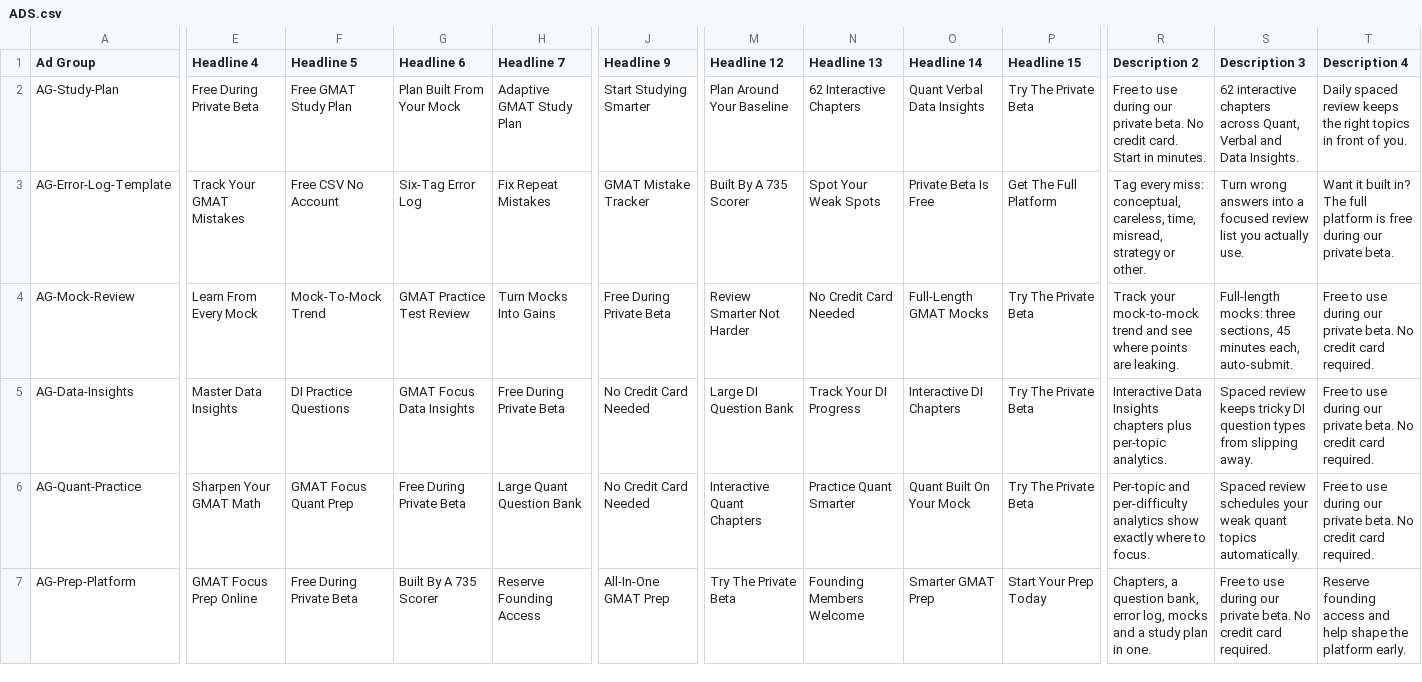
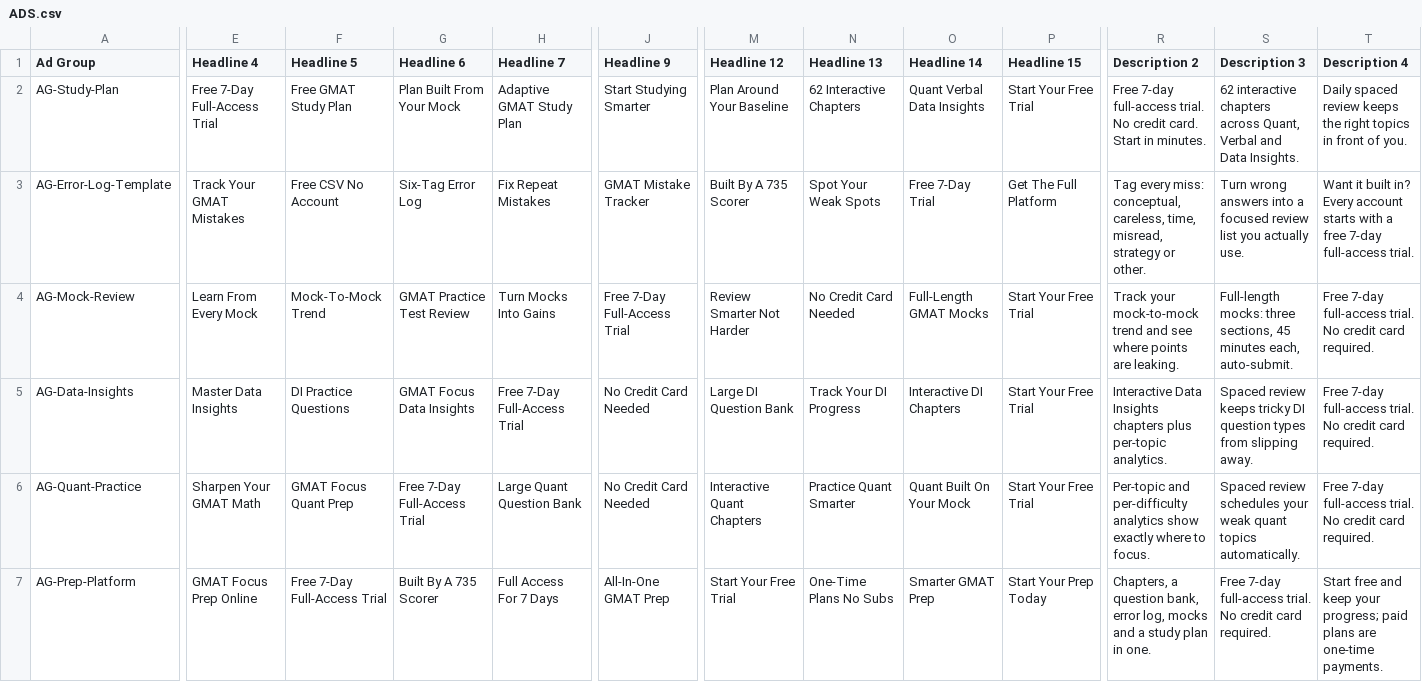
Before and after one commit to adamik771/gmat-platform, a CSV file: marketing-drafts/automated-acquisition/google-ads-launch/ADS.csv, drawn as a sheet; only a part is shown, gaps mark what is left out; the diff covers the shown part only; the diff names each change by its address in the sheet, - before the commit and + after, or states it on an @@ line.

```diff
--- a/marketing-drafts/automated-acquisition/google-ads-launch/ADS.csv
+++ b/marketing-drafts/automated-acquisition/google-ads-launch/ADS.csv
-E2 (Headline 4): Free During Private Beta
+E2 (Headline 4): Free 7-Day Full-Access Trial
-P2 (Headline 15): Try The Private Beta
+P2 (Headline 15): Start Your Free Trial
-R2 (Description 2): Free to use during our private beta. No credit…
+R2 (Description 2): Free 7-day full-access trial. No credit…
-O3 (Headline 14): Private Beta Is Free
+O3 (Headline 14): Free 7-Day Trial
-T3 (Description 4): …built in? The full platform is free during our private beta.
+T3 (Description 4): …built in? Every account starts with a free 7-day full-access trial.
-J4 (Headline 9): Free During Private Beta
+J4 (Headline 9): Free 7-Day Full-Access Trial
-P4:P6 (Headline 15): Try The Private Beta
+P4:P6 (Headline 15): Start Your Free Trial
-T4:T6 (Description 4): Free to use during our private beta. No credit…
+T4:T6 (Description 4): Free 7-day full-access trial. No credit…
-H5 (Headline 7): Free During Private Beta
+H5 (Headline 7): Free 7-Day Full-Access Trial
-G6 (Headline 6): Free During Private Beta
+G6 (Headline 6): Free 7-Day Full-Access Trial
-F7 (Headline 5): Free During Private Beta
+F7 (Headline 5): Free 7-Day Full-Access Trial
-H7 (Headline 7): Reserve Founding Access
+H7 (Headline 7): Full Access For 7 Days
-M7 (Headline 12): Try The Private Beta
+M7 (Headline 12): Start Your Free Trial
-N7 (Headline 13): Founding Members Welcome
+N7 (Headline 13): One-Time Plans No Subs
-S7 (Description 3): Free to use during our private beta. No credit…
+S7 (Description 3): Free 7-day full-access trial. No credit…
-T7 (Description 4): Reserve founding access and help shape the platform early.
+T7 (Description 4): Start free and keep your progress; paid plans are one-time payments.
```
Also changed, not shown: 2 edited cells elsewhere in this file, marketing-drafts/automated-acquisition/google-ads-launch/KEYWORDS.csv, marketing-drafts/automated-acquisition/google-ads-launch/NEGATIVE_KEYWORDS.csv, 28 other files.
